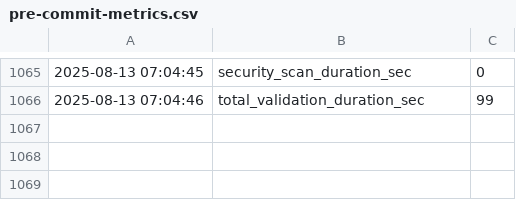
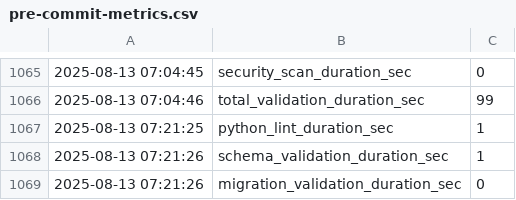
Before and after one commit to xtergo/dnaresearch, a CSV file: metrics/pre-commit-metrics.csv, drawn as a sheet; only a part is shown, gaps mark what is left out; the diff names each change by its address in the sheet, - before the commit and + after, or states it on an @@ line.

```diff
--- a/metrics/pre-commit-metrics.csv
+++ b/metrics/pre-commit-metrics.csv
+row 1067: 2025-08-13 07:21:25 | python_lint_duration_sec | 1
+row 1068: 2025-08-13 07:21:26 | schema_validation_duration_sec | 1
+row 1069: 2025-08-13 07:21:26 | migration_validation_duration_sec | 0
```
Also changed, not shown: 5 other files.
